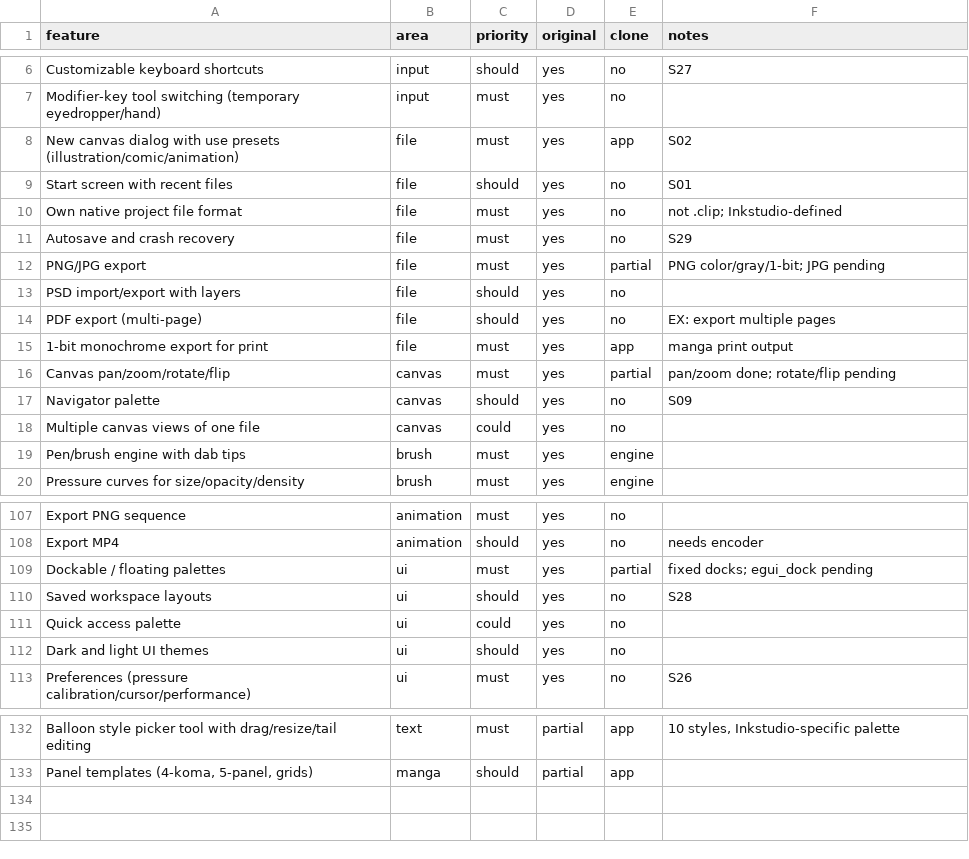
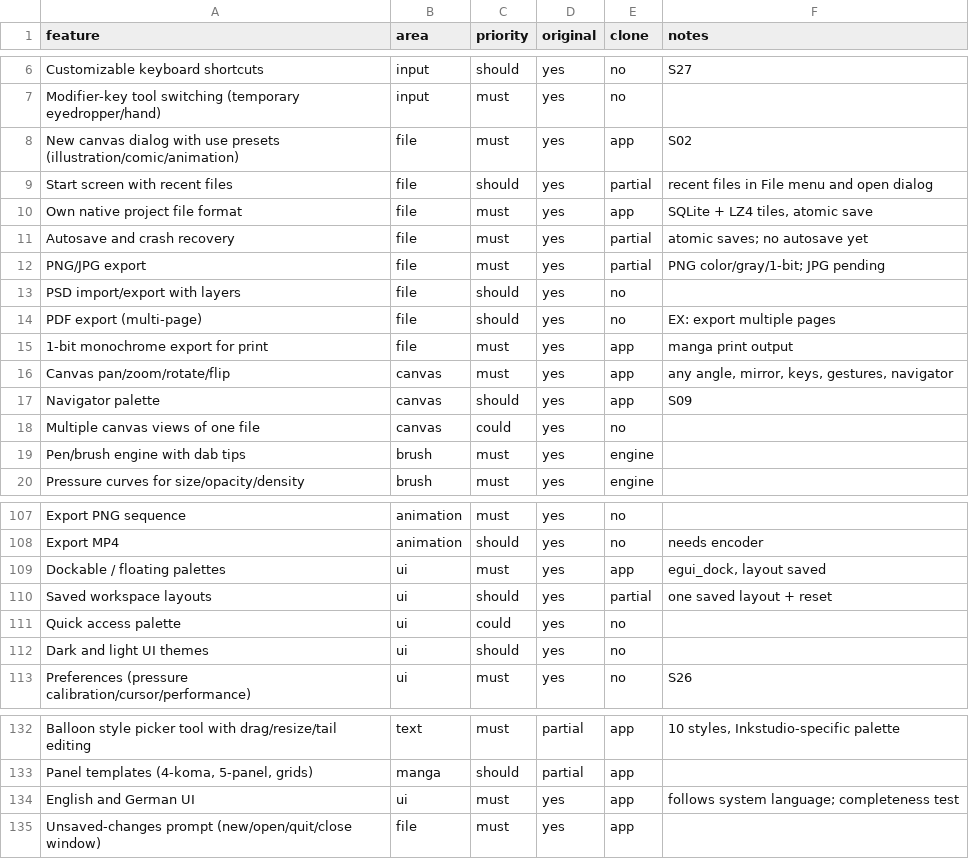
Before and after one commit to NotJuu/Inkstudio, a CSV file: replica/features.csv, drawn as a sheet; only a part is shown, gaps mark what is left out.

```diff
--- a/replica/features.csv
+++ b/replica/features.csv
@@ -8,5 +8,5 @@ Modifier-key tool switching (temporary eyedropper/hand),input,must,yes,no,
 New canvas dialog with use presets (illustration/comic/animation),file,must,yes,app,S02
-Start screen with recent files,file,should,yes,no,S01
-Own native project file format,file,must,yes,no,not .clip; Inkstudio-defined
-Autosave and crash recovery,file,must,yes,no,S29
+Start screen with recent files,file,should,yes,partial,recent files in File menu and open dialog
+Own native project file format,file,must,yes,app,"SQLite + LZ4 tiles, atomic save"
+Autosave and crash recovery,file,must,yes,partial,atomic saves; no autosave yet
 PNG/JPG export,file,must,yes,partial,PNG color/gray/1-bit; JPG pending
@@ -15,4 +15,4 @@ PDF export (multi-page),file,should,yes,no,EX: export multiple pages
 1-bit monochrome export for print,file,must,yes,app,manga print output
-Canvas pan/zoom/rotate/flip,canvas,must,yes,partial,pan/zoom done; rotate/flip pending
-Navigator palette,canvas,should,yes,no,S09
+Canvas pan/zoom/rotate/flip,canvas,must,yes,app,"any angle, mirror, keys, gestures, navigator"
+Navigator palette,canvas,should,yes,app,S09
 Multiple canvas views of one file,canvas,could,yes,no,
@@ -108,4 +108,4 @@ Export PNG sequence,animation,must,yes,no,
 Export MP4,animation,should,yes,no,needs encoder
-Dockable / floating palettes,ui,must,yes,partial,fixed docks; egui_dock pending
-Saved workspace layouts,ui,should,yes,no,S28
+Dockable / floating palettes,ui,must,yes,app,"egui_dock, layout saved"
+Saved workspace layouts,ui,should,yes,partial,one saved layout + reset
 Quick access palette,ui,could,yes,no,
@@ -133 +133,3 @@ Balloon style picker tool with drag/resize/tail editing,text,must,partial,app,"1
 "Panel templates (4-koma, 5-panel, grids)",manga,should,partial,app,
+English and German UI,ui,must,yes,app,follows system language; completeness test
+Unsaved-changes prompt (new/open/quit/close window),file,must,yes,app,
```
Also changed, not shown: 50 other files.
